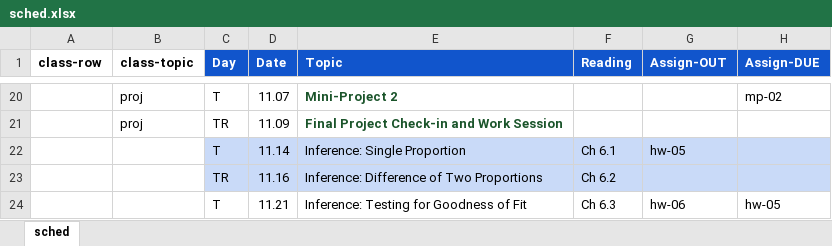
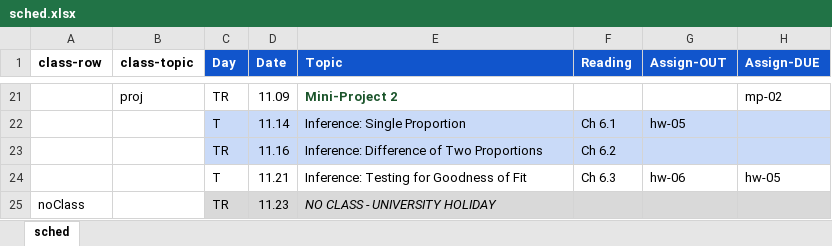
Before and after one commit to amosca01/MATH108-F23, an Excel workbook: assets/sched.xlsx, sheet sched, drawn as a sheet; only a part is shown, gaps mark what is left out; the shorter side is filled out with more unchanged rows; values as stored, in another font and other column widths than the file's, no borders; removed rows and columns are numbered as before the commit, all else as after; the diff covers the shown part only; the diff names each change by its address in the sheet, - before the commit and + after, or states it on an @@ line.

Commit message:
updating sched

```diff
--- a/assets/sched.xlsx (sheet sched)
+++ b/assets/sched.xlsx (sheet sched)
-C21 (Day): T
+C21 (Day): TR
-D21 (Date): 11.07
+D21 (Date): 11.09
-row 21:  | proj | TR | 11.09 | Final Project Check-in and Work Session
```
Also changed, not shown: 2 added rows, 1 removed row, 17 edited cells and cell formats elsewhere in this sheet, 4 other files.
